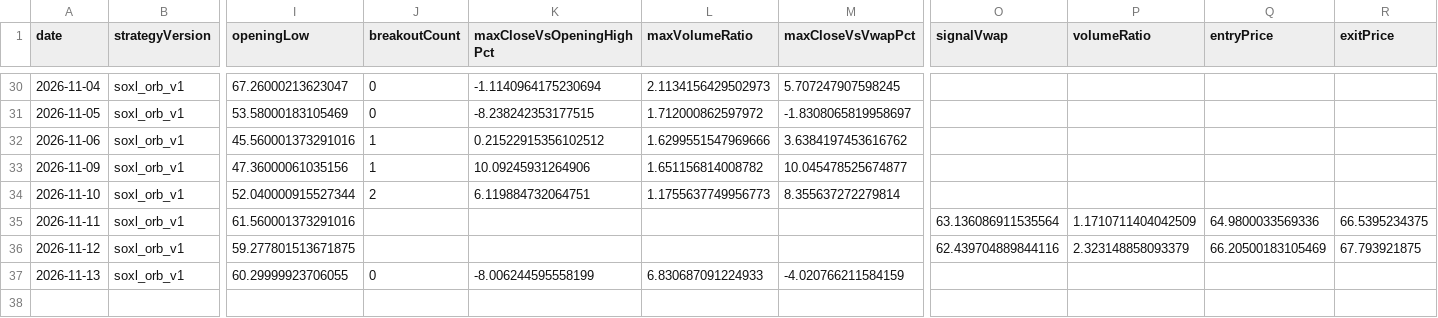
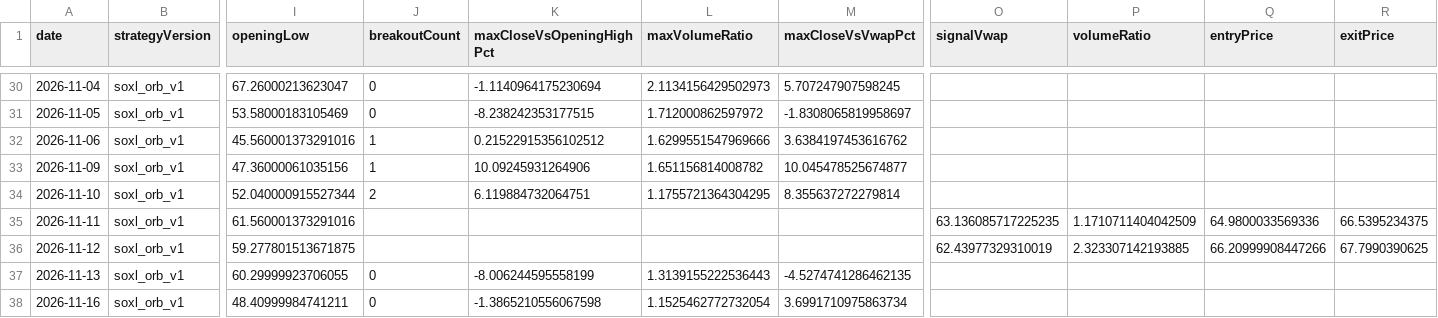
Before and after one commit to jkdevjob/jkquant, a CSV file: data/soxl-research/baseline-decisions.csv, drawn as a sheet; only a part is shown, gaps mark what is left out; rows hold the shown columns only; the diff names each change by its address in the sheet, - before the commit and + after, or states it on an @@ line.

```diff
--- a/data/soxl-research/baseline-decisions.csv
+++ b/data/soxl-research/baseline-decisions.csv
-L34 (maxVolumeRatio): 1.1755637749956773
+L34 (maxVolumeRatio): 1.1755721364304295
-O35 (signalVwap): 63.136086911535564
+O35 (signalVwap): 63.136085717225235
-O36 (signalVwap): 62.439704889844116
+O36 (signalVwap): 62.43977329310019
-P36 (volumeRatio): 2.323148858093379
+P36 (volumeRatio): 2.323307142193885
-Q36 (entryPrice): 66.20500183105469
+Q36 (entryPrice): 66.20999908447266
-R36 (exitPrice): 67.793921875
+R36 (exitPrice): 67.7990390625
-L37 (maxVolumeRatio): 6.830687091224933
+L37 (maxVolumeRatio): 1.3139155222536443
-M37 (maxCloseVsVwapPct): -4.020766211584159
+M37 (maxCloseVsVwapPct): -4.5274741286462135
+row 38: 2026-11-16 | soxl_orb_v1 | 48.40999984741211 | 0 | -1.3865210556067598 | 1.1525462772732054 | 3.6991710975863734
```
Also changed, not shown: data/soxl-research/baseline-trades.csv, data/soxl-research/variant-trades.csv, 7 other files.
